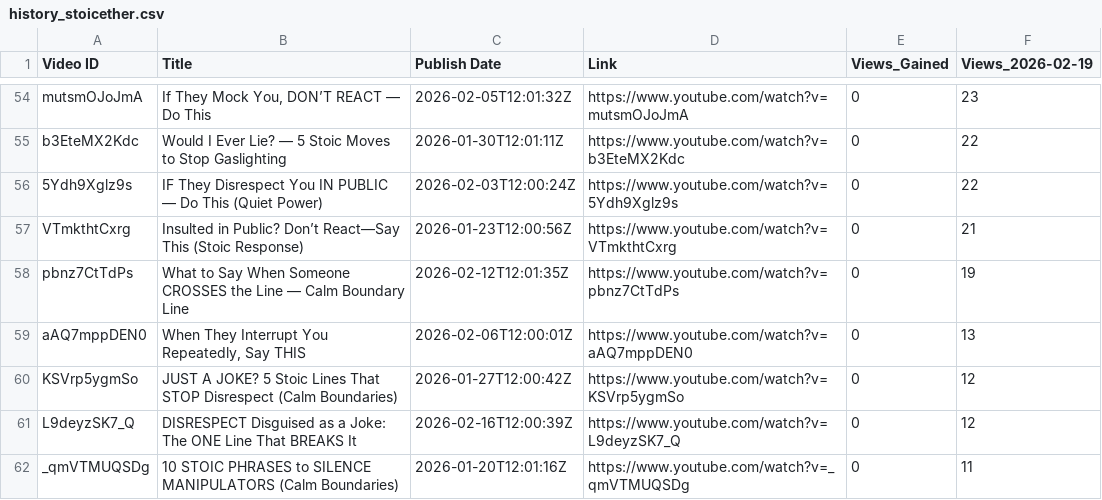
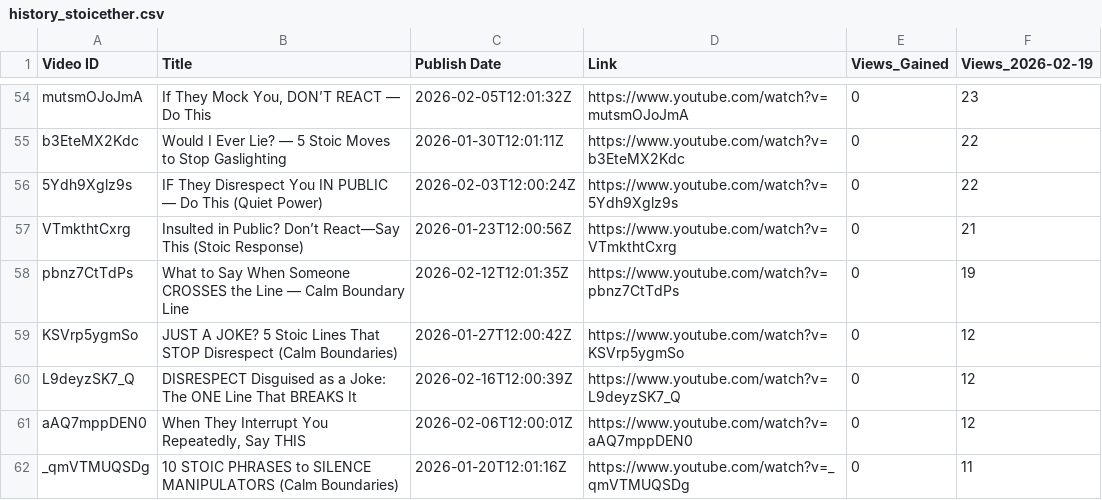
Before and after one commit to queen10022004-create/daily-views, a CSV file: history_stoicether.csv, drawn as a sheet; only a part is shown, gaps mark what is left out; removed rows and columns are numbered as before the commit, all else as after; the diff covers the shown part only; the diff names each change by its address in the sheet, - before the commit and + after, or states it on an @@ line.

```diff
--- a/history_stoicether.csv
+++ b/history_stoicether.csv
-row 59: aAQ7mppDEN0 | When They Interrupt You Repeatedly, Say THIS | 2026-02-06T12:00:01Z | https://www.youtube.com/watch?v=aAQ7mppDEN0 | 0 | 13
+row 61: aAQ7mppDEN0 | When They Interrupt You Repeatedly, Say THIS | 2026-02-06T12:00:01Z | https://www.youtube.com/watch?v=aAQ7mppDEN0 | 0 | 12
```
Also changed, not shown: 1 added row, 1 removed row, 5 moved rows and 2 edited cells elsewhere in this file.
